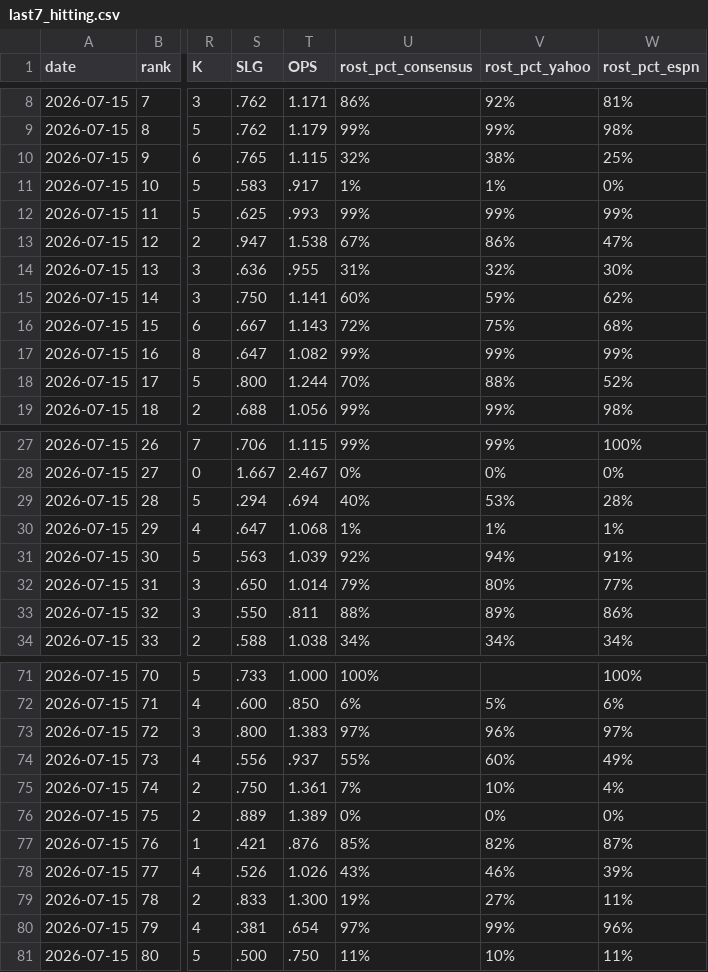
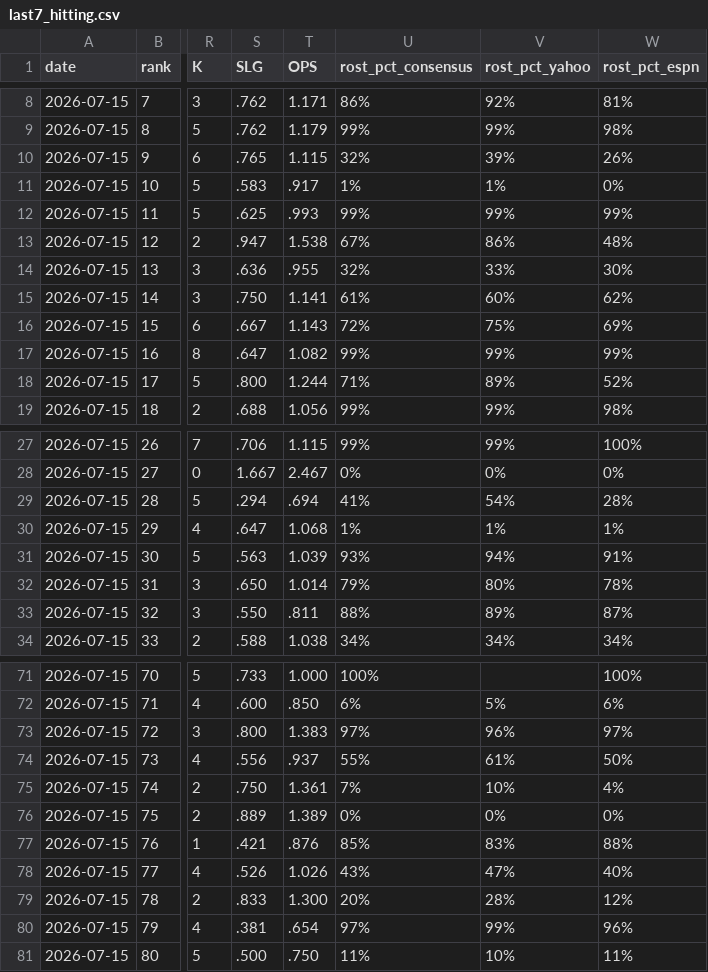
Before and after one commit to lgdsbrand/MLB-Hitters-Hub, a CSV file: backend/last7_hitting.csv, drawn as a sheet; only a part is shown, gaps mark what is left out; the diff covers the shown part only; the diff names each change by its address in the sheet, - before the commit and + after, or states it on an @@ line.

```diff
--- a/backend/last7_hitting.csv
+++ b/backend/last7_hitting.csv
-V10 (rost_pct_yahoo): 38%
+V10 (rost_pct_yahoo): 39%
-W10 (rost_pct_espn): 25%
+W10 (rost_pct_espn): 26%
-W13 (rost_pct_espn): 47%
+W13 (rost_pct_espn): 48%
-U14 (rost_pct_consensus): 31%
+U14 (rost_pct_consensus): 32%
-V14 (rost_pct_yahoo): 32%
+V14 (rost_pct_yahoo): 33%
-U15 (rost_pct_consensus): 60%
+U15 (rost_pct_consensus): 61%
-V15 (rost_pct_yahoo): 59%
+V15 (rost_pct_yahoo): 60%
-W16 (rost_pct_espn): 68%
+W16 (rost_pct_espn): 69%
-U18 (rost_pct_consensus): 70%
+U18 (rost_pct_consensus): 71%
-V18 (rost_pct_yahoo): 88%
+V18 (rost_pct_yahoo): 89%
-U29 (rost_pct_consensus): 40%
+U29 (rost_pct_consensus): 41%
-V29 (rost_pct_yahoo): 53%
+V29 (rost_pct_yahoo): 54%
-U31 (rost_pct_consensus): 92%
+U31 (rost_pct_consensus): 93%
-W32 (rost_pct_espn): 77%
+W32 (rost_pct_espn): 78%
-W33 (rost_pct_espn): 86%
+W33 (rost_pct_espn): 87%
-V74 (rost_pct_yahoo): 60%
+V74 (rost_pct_yahoo): 61%
-W74 (rost_pct_espn): 49%
+W74 (rost_pct_espn): 50%
-V77 (rost_pct_yahoo): 82%
+V77 (rost_pct_yahoo): 83%
-W77 (rost_pct_espn): 87%
+W77 (rost_pct_espn): 88%
-V78 (rost_pct_yahoo): 46%
+V78 (rost_pct_yahoo): 47%
-W78 (rost_pct_espn): 39%
+W78 (rost_pct_espn): 40%
-U79 (rost_pct_consensus): 19%
+U79 (rost_pct_consensus): 20%
-V79 (rost_pct_yahoo): 27%
+V79 (rost_pct_yahoo): 28%
-W79 (rost_pct_espn): 11%
+W79 (rost_pct_espn): 12%
```
Also changed, not shown: 22 edited cells elsewhere in this file, backend/last15_hitting.csv.
